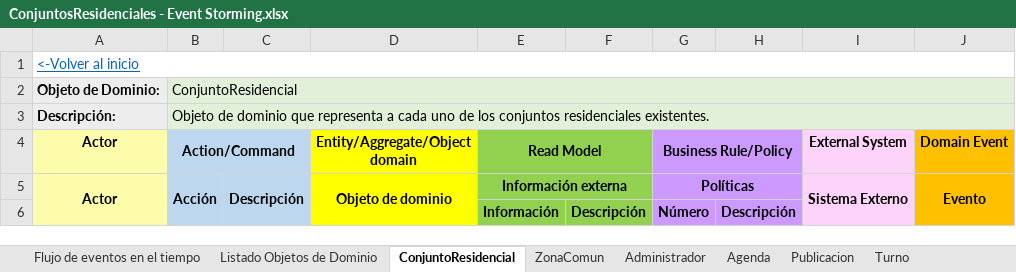
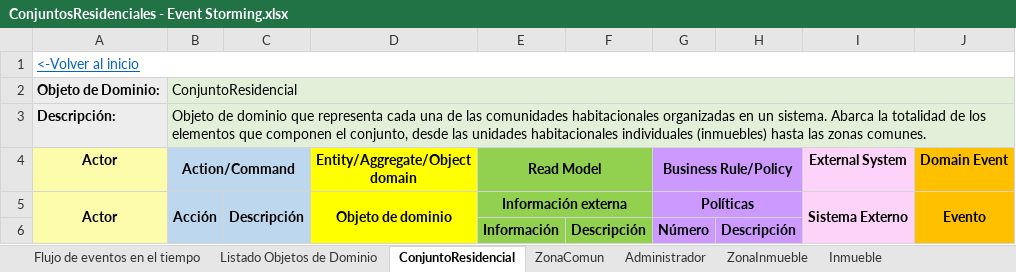
Before and after one commit to JZuluf/victus-doc, an Excel workbook: Doo-Doc/Seccion # 7/ConjuntosResidenciales - Event Storming.xlsx, sheet ConjuntoResidencial, drawn as a sheet; only a part is shown; values as stored, in another font and other column widths than the file's, no borders; the diff names each change by its address in the sheet, - before the commit and + after, or states it on an @@ line.

Commit message:
Event storming de conjuntos residenciales y agendas ya separado adecuadamente además de creadas las entidades faltantes

```diff
--- a/Doo-Doc/Seccion # 7/ConjuntosResidenciales - Event Storming.xlsx (sheet ConjuntoResidencial)
+++ b/Doo-Doc/Seccion # 7/ConjuntosResidenciales - Event Storming.xlsx (sheet ConjuntoResidencial)
-sheet tab: Agenda
-sheet tab: Publicacion
-sheet tab: Turno
+sheet tab: ZonaInmueble
+sheet tab: Inmueble
-B3 (Action/Command): …que representa a cada uno de los conjuntos residenciales existentes.
+B3 (Action/Command): …que representa cada una de las comunidades habitacionales organizadas en un sistema. Abarca la totalidad de los elementos que componen el conjunto, desde las unidades habitacionales individuales (inmuebles) hasta las zonas comunes.
```
Also changed, not shown: sheet Listado Objetos de Dominio, sheet Administrador, charts or pictures, Doo-Doc/Nueva Version Victus/MuestreoDatos/Agenda Muestreo Datos.xlsx, 1 other file.
